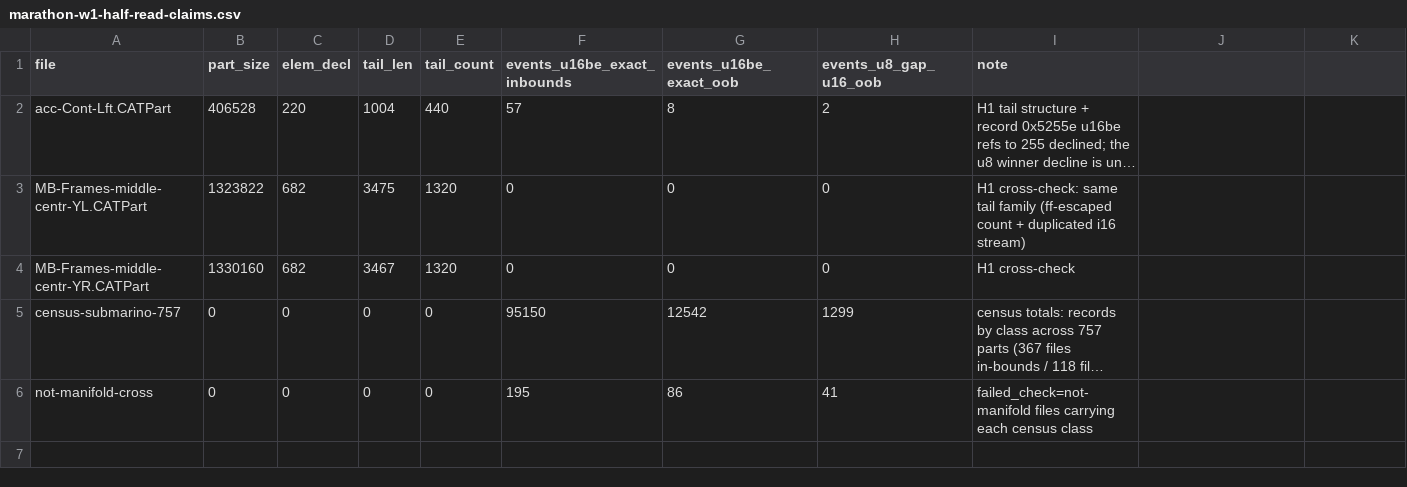
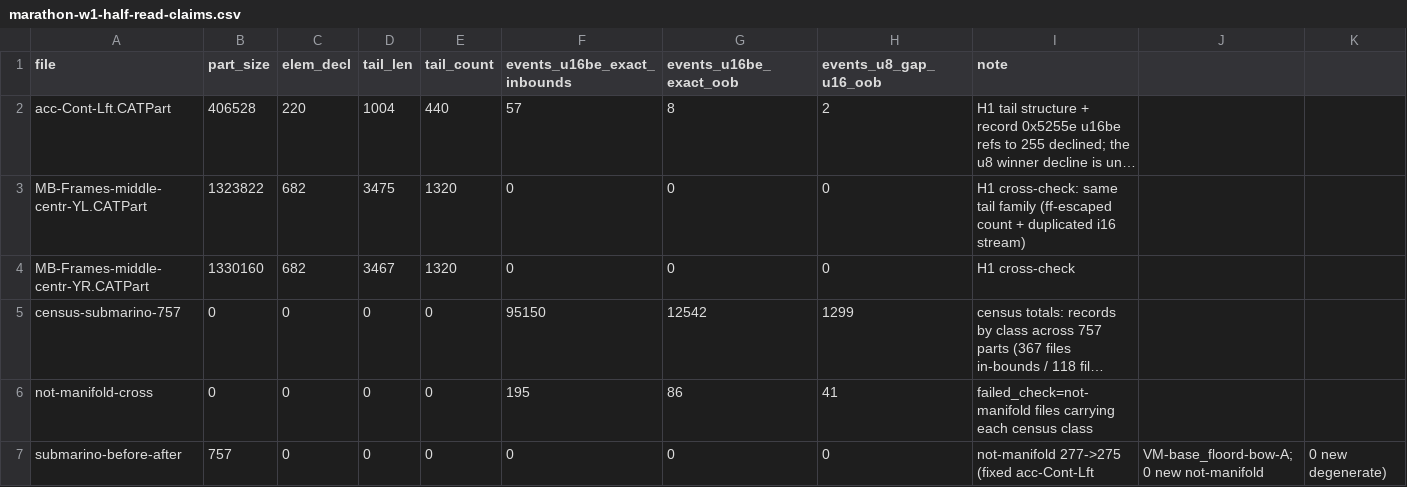
Before and after one commit to MadManJohnSmith/catpart-parser, a CSV file: docs/evidence/data/marathon-w1-half-read-claims.csv, drawn as a sheet; only a part is shown; long unchanged cells end in …; rows hold the shown columns only; the diff names each change by its address in the sheet, - before the commit and + after, or states it on an @@ line.

Commit message:
marathon(w1): measured unit-1 delta on the Submarino (277->275 not-manifold, 0 regressions) + H3 gate state

```diff
--- a/docs/evidence/data/marathon-w1-half-read-claims.csv
+++ b/docs/evidence/data/marathon-w1-half-read-claims.csv
+row 7: submarino-before-after | 757 | 0 | 0 | 0 | 0 | 0 | 0 | not-manifold 277->275 (fixed acc-Cont-Lft | VM-base_floord-bow-A; 0 new not-manifold | 0 new degenerate)
```
Also changed, not shown: 1 other file.
